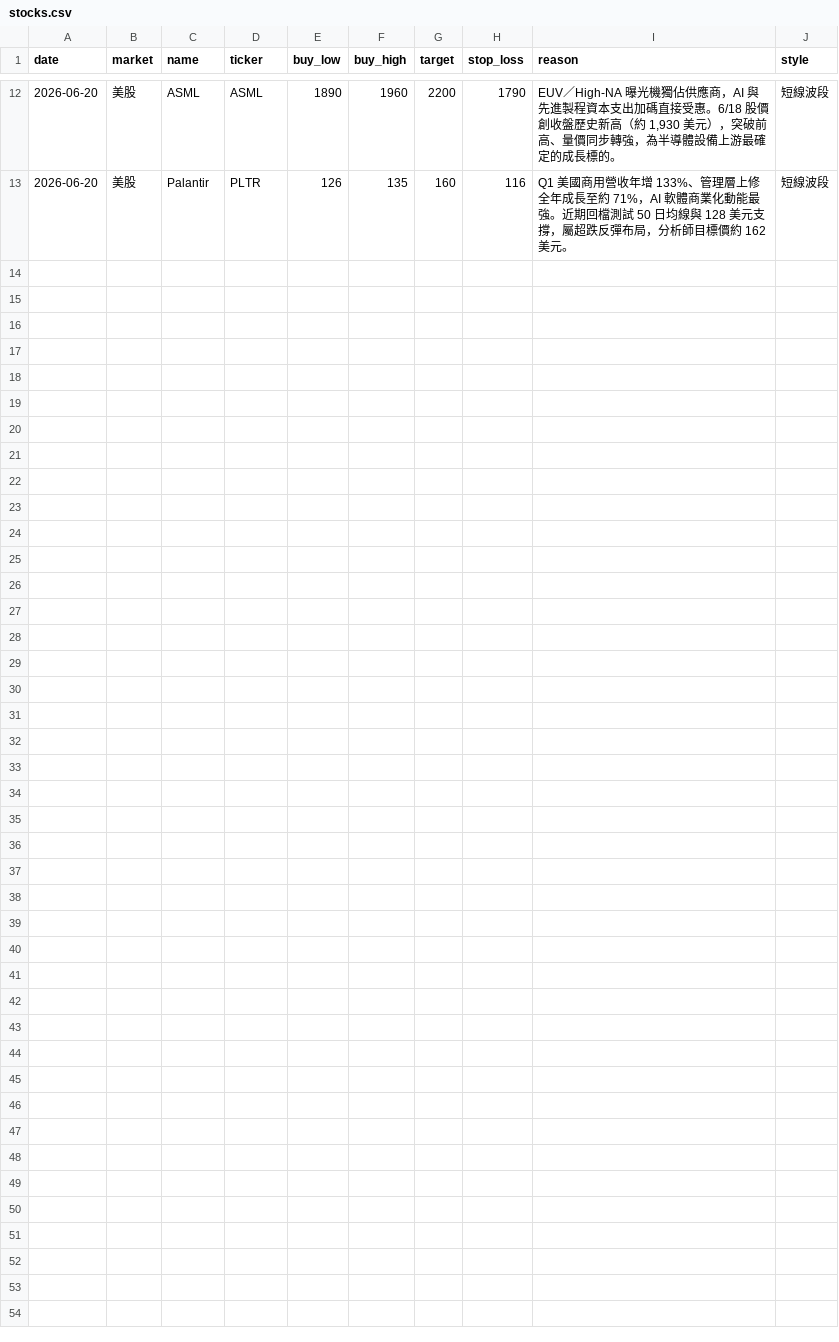
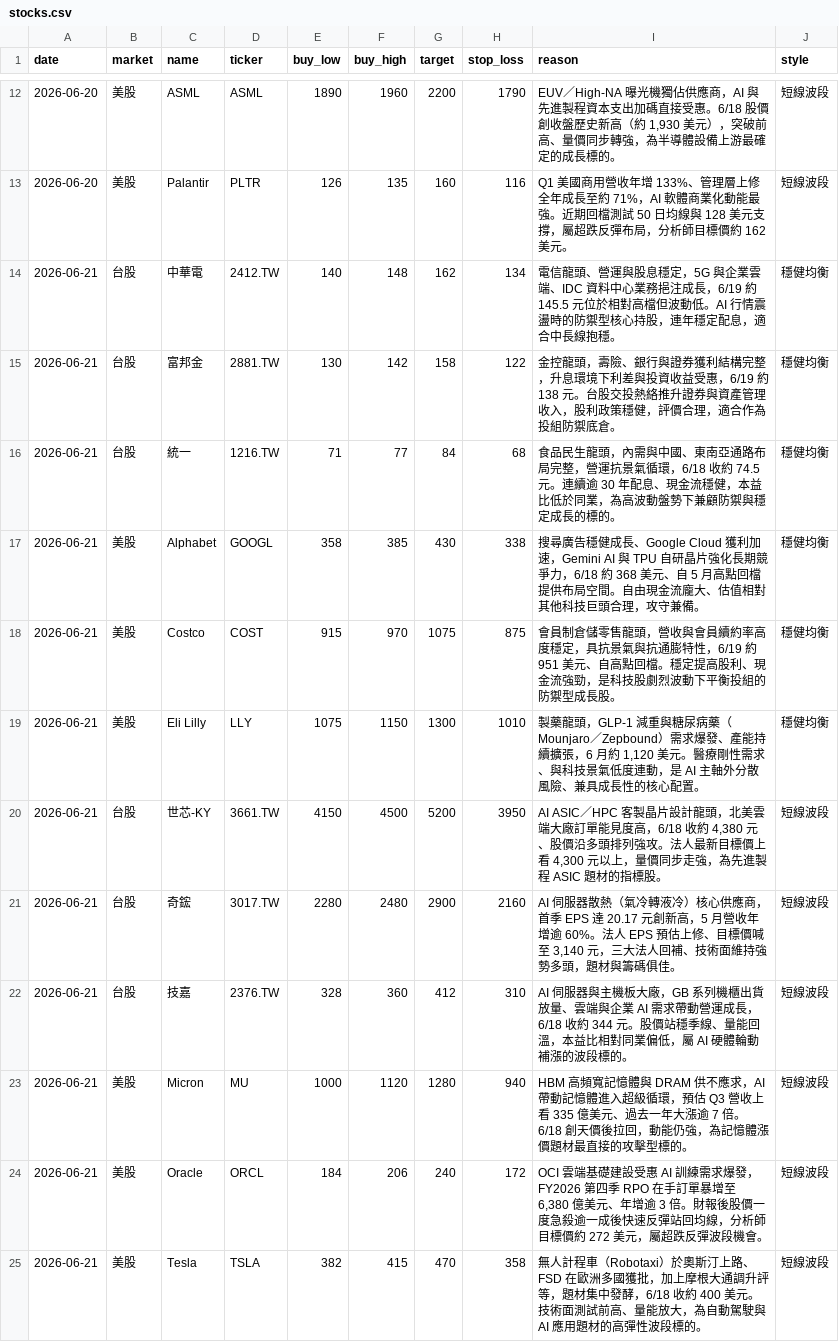
Before and after one commit to cyc123456789/Stock, a CSV file: stocks.csv, drawn as a sheet; only a part is shown, gaps mark what is left out; the diff names each change by its address in the sheet, - before the commit and + after, or states it on an @@ line.

```diff
--- a/stocks.csv
+++ b/stocks.csv
+row 14: 2026-06-21 | 台股 | 中華電 | 2412.TW | 140 | 148 | 162 | 134 | 電信龍頭、營運與股息穩定，5G 與企業雲端、IDC 資料中心業務挹注成長，6/19 約 145.5 元位於相對高檔但波動低。AI 行情震盪時的防禦型核心持股，連年穩定配息，適合中長線抱穩。 | 穩健均衡
+row 15: 2026-06-21 | 台股 | 富邦金 | 2881.TW | 130 | 142 | 158 | 122 | 金控龍頭，壽險、銀行與證券獲利結構完整，升息環境下利差與投資收益受惠，6/19 約 138 元。台股交投熱絡推升證券與資產管理收入，股利政策穩健，評價合理，適合作為投組防禦底倉。 | 穩健均衡
+row 16: 2026-06-21 | 台股 | 統一 | 1216.TW | 71 | 77 | 84 | 68 | 食品民生龍頭，內需與中國、東南亞通路布局完整，營運抗景氣循環，6/18 收約 74.5 元。連續逾 30 年配息、現金流穩健，本益比低於同業，為高波動盤勢下兼顧防禦與穩定成長的標的。 | 穩健均衡
+row 17: 2026-06-21 | 美股 | Alphabet | GOOGL | 358 | 385 | 430 | 338 | 搜尋廣告穩健成長、Google Cloud 獲利加速，Gemini AI 與 TPU 自研晶片強化長期競爭力，6/18 約 368 美元、自 5 月高點回檔提供布局空間。自由現金流龐大、估值相對其他科技巨頭合理，攻守兼備。 | 穩健均衡
+row 18: 2026-06-21 | 美股 | Costco | COST | 915 | 970 | 1075 | 875 | 會員制倉儲零售龍頭，營收與會員續約率高度穩定，具抗景氣與抗通膨特性，6/19 約 951 美元、自高點回檔。穩定提高股利、現金流強勁，是科技股劇烈波動下平衡投組的防禦型成長股。 | 穩健均衡
+row 19: 2026-06-21 | 美股 | Eli Lilly | LLY | 1075 | 1150 | 1300 | 1010 | 製藥龍頭，GLP-1 減重與糖尿病藥（Mounjaro／Zepbound）需求爆發、產能持續擴張，6 月約 1,120 美元。醫療剛性需求、與科技景氣低度連動，是 AI 主軸外分散風險、兼具成長性的核心配置。 | 穩健均衡
+row 20: 2026-06-21 | 台股 | 世芯-KY | 3661.TW | 4150 | 4500 | 5200 | 3950 | AI ASIC／HPC 客製晶片設計龍頭，北美雲端大廠訂單能見度高，6/18 收約 4,380 元、股價沿多頭排列強攻。法人最新目標價上看 4,300 元以上，量價同步走強，為先進製程 ASIC 題材的指標股。 | 短線波段
+row 21: 2026-06-21 | 台股 | 奇鋐 | 3017.TW | 2280 | 2480 | 2900 | 2160 | AI 伺服器散熱（氣冷轉液冷）核心供應商，首季 EPS 達 20.17 元創新高，5 月營收年增逾 60%。法人 EPS 預估上修、目標價喊至 3,140 元，三大法人回補、技術面維持強勢多頭，題材與籌碼俱佳。 | 短線波段
+row 22: 2026-06-21 | 台股 | 技嘉 | 2376.TW | 328 | 360 | 412 | 310 | AI 伺服器與主機板大廠，GB 系列機櫃出貨放量、雲端與企業 AI 需求帶動營運成長，6/18 收約 344 元。股價站穩季線、量能回溫，本益比相對同業偏低，屬 AI 硬體輪動補漲的波段標的。 | 短線波段
+row 23: 2026-06-21 | 美股 | Micron | MU | 1000 | 1120 | 1280 | 940 | HBM 高頻寬記憶體與 DRAM 供不應求，AI 帶動記憶體進入超級循環，預估 Q3 營收上看 335 億美元、過去一年大漲逾 7 倍。6/18 創天價後拉回，動能仍強，為記憶體漲價題材最直接的攻擊型標的。 | 短線波段
+row 24: 2026-06-21 | 美股 | Oracle | ORCL | 184 | 206 | 240 | 172 | OCI 雲端基礎建設受惠 AI 訓練需求爆發，FY2026 第四季 RPO 在手訂單暴增至 6,380 億美元、年增逾 3 倍。財報後股價一度急殺逾一成後快速反彈站回均線，分析師目標價約 272 美元，屬超跌反彈波段機會。 | 短線波段
+row 25: 2026-06-21 | 美股 | Tesla | TSLA | 382 | 415 | 470 | 358 | 無人計程車（Robotaxi）於奧斯汀上路、FSD 在歐洲多國獲批，加上摩根大通調升評等，題材集中發酵，6/18 收約 400 美元。技術面測試前高、量能放大，為自動駕駛與 AI 應用題材的高彈性波段標的。 | 短線波段
```
Also changed, not shown: 2 other files.
